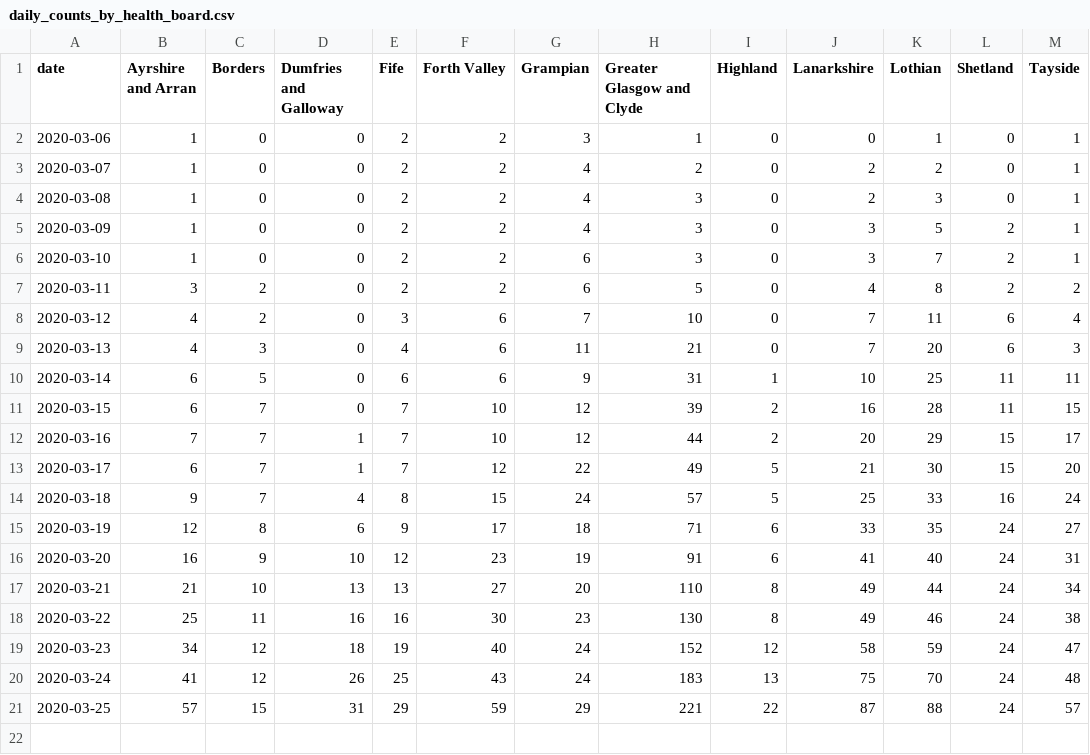
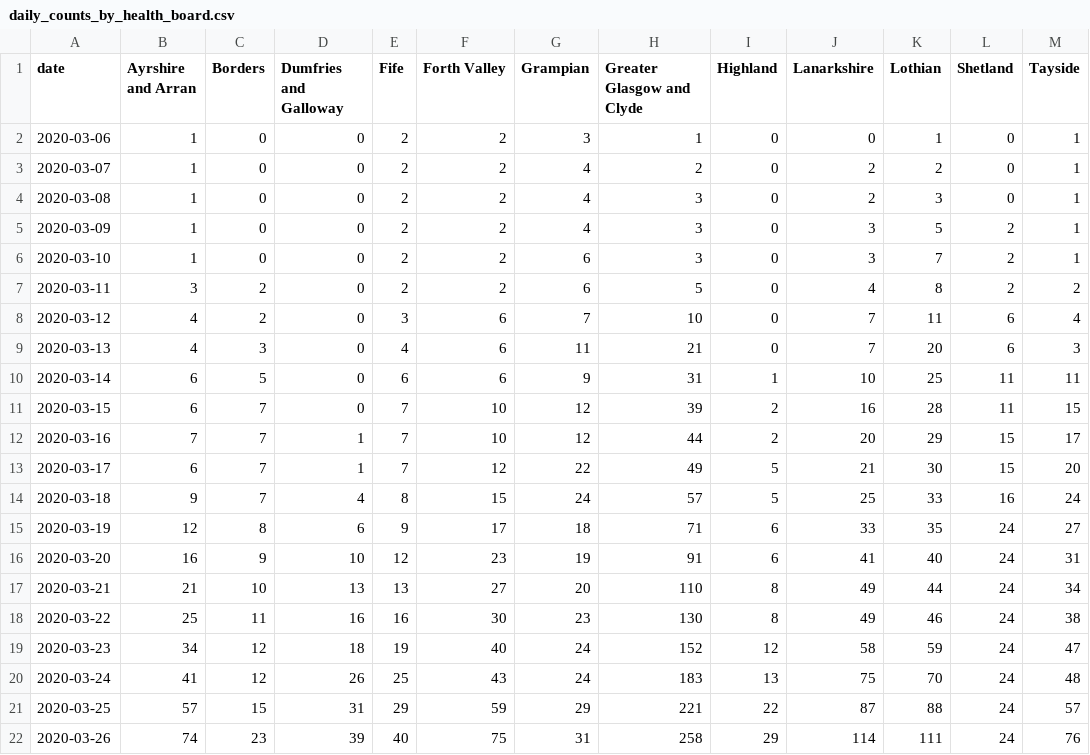
Before and after one commit to seumasmorrison/Scotland_COVID-19, a CSV file: data/daily_counts_by_health_board.csv, drawn as a sheet; the diff names each change by its address in the sheet, - before the commit and + after, or states it on an @@ line.

```diff
--- a/data/daily_counts_by_health_board.csv
+++ b/data/daily_counts_by_health_board.csv
+row 22: 2020-03-26 | 74 | 23 | 39 | 40 | 75 | 31 | 258 | 29 | 114 | 111 | 24 | 76
```
Also changed, not shown: data/daily_difference_in_counts.csv, data/daily_increase_confirmed_cases.csv, 42 other files.
